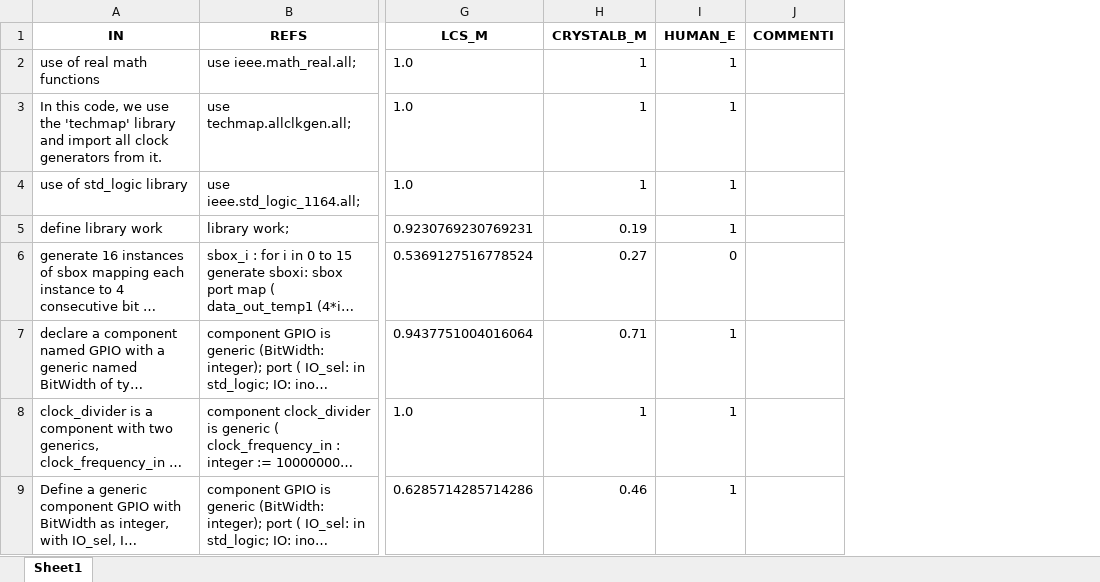
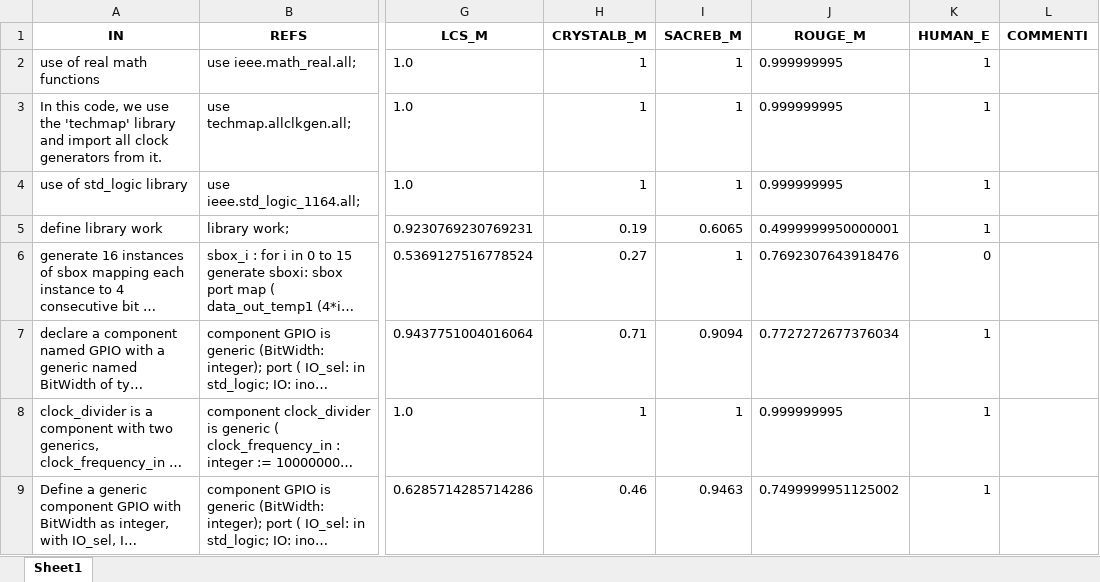
Before and after one commit to Simpronic/Tesi_Generatore_VHDL, an Excel workbook: HE/W_in_progress/AnalisiCodeGen.xlsx, sheet Sheet1, drawn as a sheet; only a part is shown, gaps mark what is left out; long unchanged cells end in …; values as stored, in another font and other column widths than the file's, no borders; the diff names each change by its address in the sheet, - before the commit and + after, or states it on an @@ line.

Commit message:
Modificato l'installer, aggiunt metriche rouge e sacreBleu, effettuata analisi di correlazione con metriche nuove, aggiunta documentazione su metrics manager

```diff
--- a/HE/W_in_progress/AnalisiCodeGen.xlsx (sheet Sheet1)
+++ b/HE/W_in_progress/AnalisiCodeGen.xlsx (sheet Sheet1)
+column I (SACREB_M), rows 2-9: 1 | 1 | 1 | 0.6065 | 1 | 0.9094 | 1 | 0.9463
+column J (ROUGE_M), rows 2-9: 0.999999995 | 0.999999995 | 0.999999995 | 0.4999999950000001 | 0.7692307643918476 | 0.7727272677376034 | 0.999999995 | 0.7499999951125002
```
Also changed, not shown: HE/W_in_progress/AnalisiCodeT5_225.xlsx, 5 other files.
